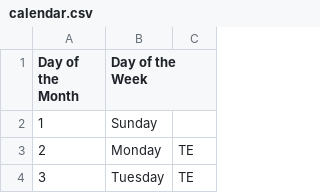
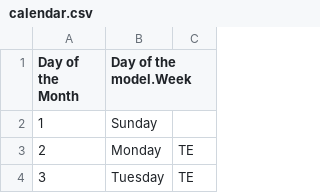
Before and after one commit to tsestima/RemoteWorkRooster, a CSV file: calendar.csv, drawn as a sheet; only a part is shown.

```diff
--- a/calendar.csv
+++ b/calendar.csv
@@ -1,2 +1,2 @@
-Day of the Month,Day of the Week
+Day of the Month,Day of the model.Week
 1,Sunday
```
Also changed, not shown: 7 other files.
